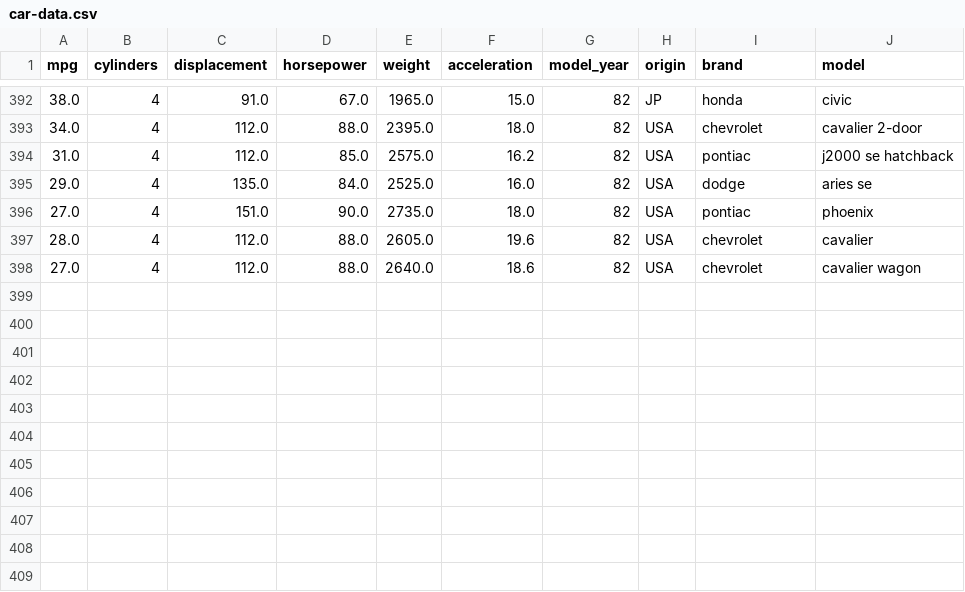
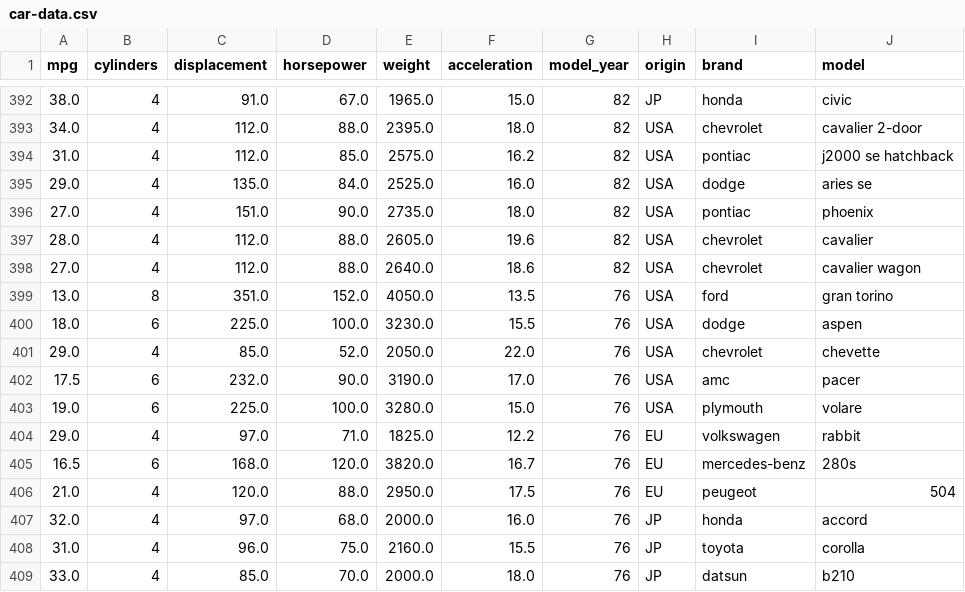
Before and after one commit to simoalanne/oil-crisis-on-car-brands-analysis, a CSV file: data/car-data.csv, drawn as a sheet; only a part is shown, gaps mark what is left out.

Commit message:
Change: expanded data set even more

```diff
--- a/data/car-data.csv
+++ b/data/car-data.csv
@@ -398 +398,12 @@ mpg,cylinders,displacement,horsepower,weight,acceleration,model_year,origin,bran
 27.0,4,112.0,88.0,2640.0,18.6,82,USA,chevrolet,cavalier wagon
+13.0,8,351.0,152.0,4050.0,13.5,76,USA,ford,gran torino
+18.0,6,225.0,100.0,3230.0,15.5,76,USA,dodge,aspen
+29.0,4,85.0,52.0,2050.0,22.0,76,USA,chevrolet,chevette
+17.5,6,232.0,90.0,3190.0,17.0,76,USA,amc,pacer
+19.0,6,225.0,100.0,3280.0,15.0,76,USA,plymouth,volare
+29.0,4,97.0,71.0,1825.0,12.2,76,EU,volkswagen,rabbit
+16.5,6,168.0,120.0,3820.0,16.7,76,EU,mercedes-benz,280s
+21.0,4,120.0,88.0,2950.0,17.5,76,EU,peugeot,504
+32.0,4,97.0,68.0,2000.0,16.0,76,JP,honda,accord
+31.0,4,96.0,75.0,2160.0,15.5,76,JP,toyota,corolla
+33.0,4,85.0,70.0,2000.0,18.0,76,JP,datsun,b210
```
Also changed, not shown: 2 other files.
